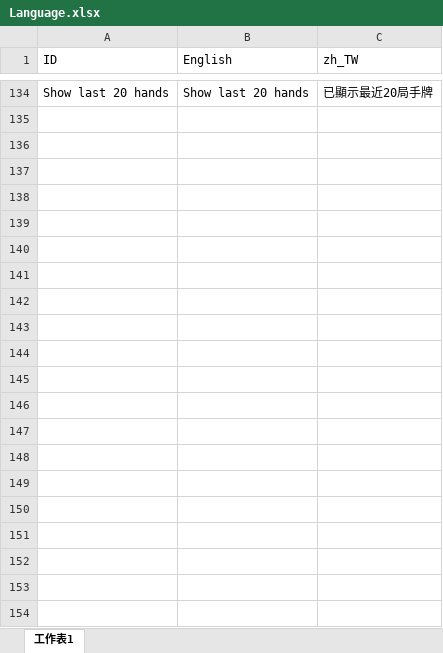
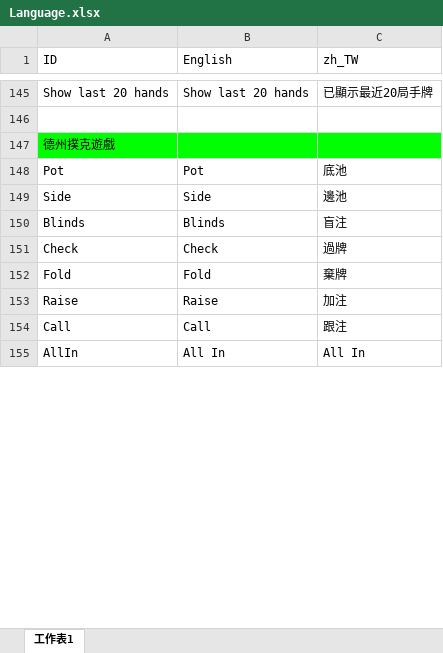
Before and after one commit to wu11158001/Kooco_TexasHoldem, an Excel workbook: Kooco_TexasHoldem/Assets/Resources/Language/Language.xlsx, sheet 工作表1, drawn as a sheet; only a part is shown, gaps mark what is left out; the shorter side is filled out with more unchanged rows; values as stored, in another font and other column widths than the file's, no borders; charts and pictures not drawn; removed rows and columns are numbered as before the commit, all else as after; the diff covers the shown part only; the diff names each change by its address in the sheet, - before the commit and + after, or states it on an @@ line.

```diff
--- a/Kooco_TexasHoldem/Assets/Resources/Language/Language.xlsx (sheet 工作表1)
+++ b/Kooco_TexasHoldem/Assets/Resources/Language/Language.xlsx (sheet 工作表1)
-A147 (ID): (empty)
+A147 (ID): 德州撲克遊戲
-A147:C147 fill: none
+A147:C147 fill: #00FF00
-row 148: (empty)
+row 148: Pot | Pot | 底池
-row 149: (empty)
+row 149: Side | Side | 邊池
-row 150: (empty)
+row 150: Blinds | Blinds | 盲注
-row 140: (empty)
-row 141: (empty)
-row 142: (empty)
-row 143: (empty)
-row 144: (empty)
-row 145: (empty)
-row 146: (empty)
-row 147: (empty)
-row 148: (empty)
-row 149: (empty)
-row 150: (empty)
-row 151: (empty)
-row 152: (empty)
-row 153: (empty)
-row 154: (empty)
```
Also changed, not shown: 26 added rows, 23 removed rows, 2 moved rows and 3 edited cells elsewhere in this sheet, 14 other files.
